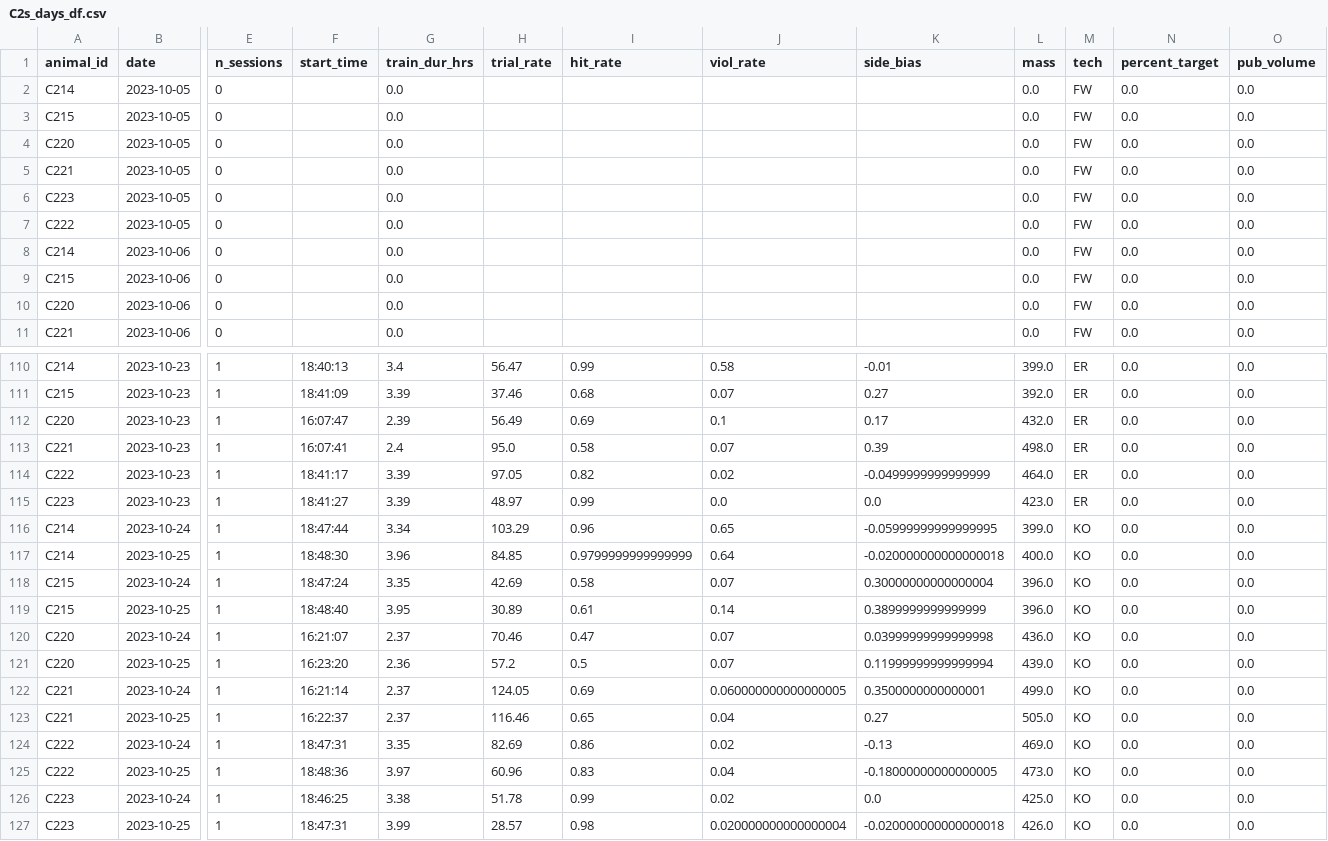
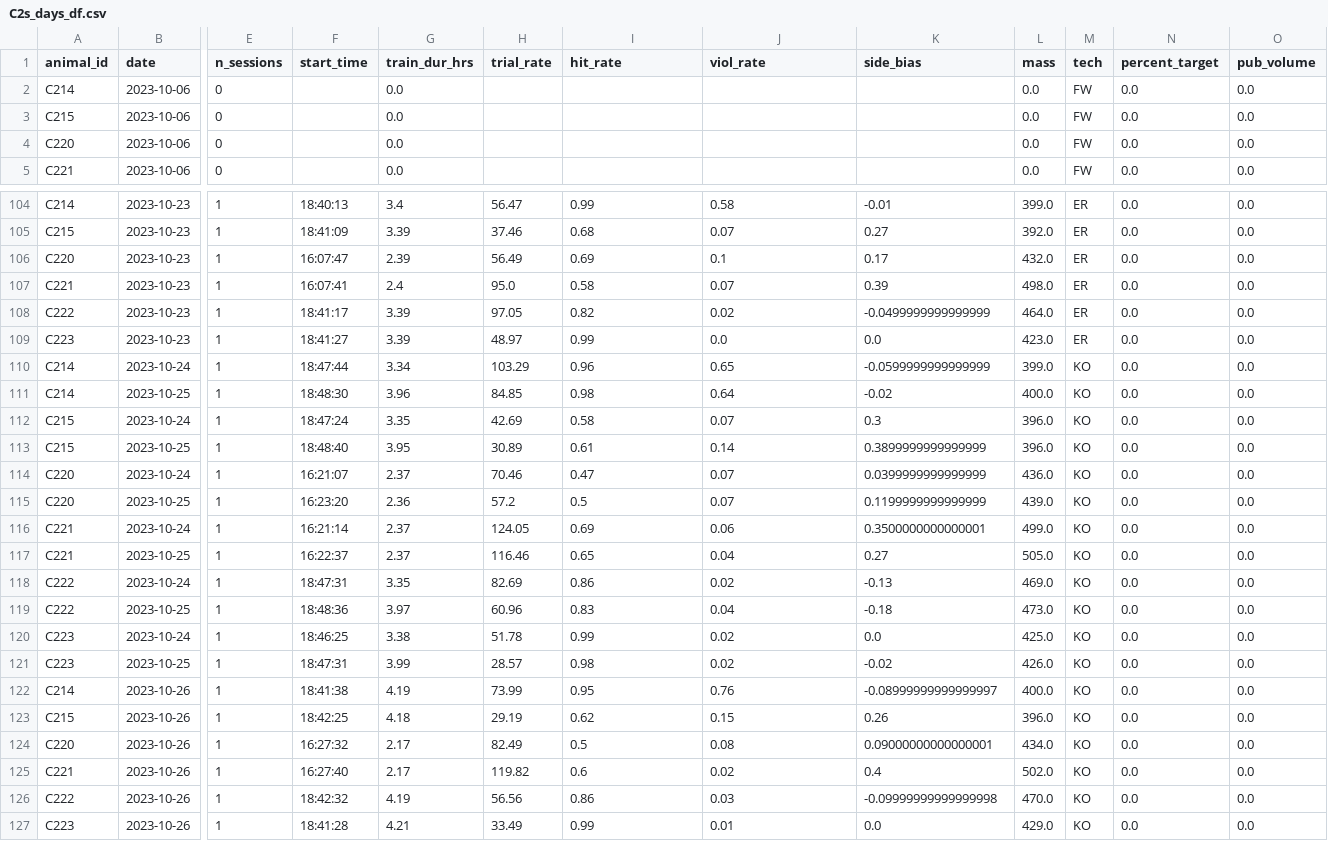
Before and after one commit to Brody-Lab/jbreda_animal_training, a CSV file: data/days_dfs/C2s_days_df.csv, drawn as a sheet; only a part is shown, gaps mark what is left out; removed rows and columns are numbered as before the commit, all else as after; rows hold the shown columns only; the diff names each change by its address in the sheet, - before the commit and + after, or states it on an @@ line.

```diff
--- a/data/days_dfs/C2s_days_df.csv
+++ b/data/days_dfs/C2s_days_df.csv
-row 2: C214 | 2023-10-05 | 0 |  | 0.0 |  |  |  |  | 0.0 | FW | 0.0 | 0.0
-row 3: C215 | 2023-10-05 | 0 |  | 0.0 |  |  |  |  | 0.0 | FW | 0.0 | 0.0
-row 4: C220 | 2023-10-05 | 0 |  | 0.0 |  |  |  |  | 0.0 | FW | 0.0 | 0.0
-row 5: C221 | 2023-10-05 | 0 |  | 0.0 |  |  |  |  | 0.0 | FW | 0.0 | 0.0
-row 6: C223 | 2023-10-05 | 0 |  | 0.0 |  |  |  |  | 0.0 | FW | 0.0 | 0.0
-row 7: C222 | 2023-10-05 | 0 |  | 0.0 |  |  |  |  | 0.0 | FW | 0.0 | 0.0
-K110 (side_bias): -0.05999999999999995
+K110 (side_bias): -0.0599999999999999
-I111 (hit_rate): 0.9799999999999999
+I111 (hit_rate): 0.98
-K111 (side_bias): -0.020000000000000018
+K111 (side_bias): -0.02
-K112 (side_bias): 0.30000000000000004
+K112 (side_bias): 0.3
-K114 (side_bias): 0.03999999999999998
+K114 (side_bias): 0.0399999999999999
-K115 (side_bias): 0.11999999999999994
+K115 (side_bias): 0.1199999999999999
-J116 (viol_rate): 0.060000000000000005
+J116 (viol_rate): 0.06
-K119 (side_bias): -0.18000000000000005
+K119 (side_bias): -0.18
-J121 (viol_rate): 0.020000000000000004
+J121 (viol_rate): 0.02
-K121 (side_bias): -0.020000000000000018
+K121 (side_bias): -0.02
+row 122: C214 | 2023-10-26 | 1 | 18:41:38 | 4.19 | 73.99 | 0.95 | 0.76 | -0.08999999999999997 | 400.0 | KO | 0.0 | 0.0
+row 123: C215 | 2023-10-26 | 1 | 18:42:25 | 4.18 | 29.19 | 0.62 | 0.15 | 0.26 | 396.0 | KO | 0.0 | 0.0
+row 124: C220 | 2023-10-26 | 1 | 16:27:32 | 2.17 | 82.49 | 0.5 | 0.08 | 0.09000000000000001 | 434.0 | KO | 0.0 | 0.0
+row 125: C221 | 2023-10-26 | 1 | 16:27:40 | 2.17 | 119.82 | 0.6 | 0.02 | 0.4 | 502.0 | KO | 0.0 | 0.0
+row 126: C222 | 2023-10-26 | 1 | 18:42:32 | 4.19 | 56.56 | 0.86 | 0.03 | -0.09999999999999998 | 470.0 | KO | 0.0 | 0.0
+row 127: C223 | 2023-10-26 | 1 | 18:41:28 | 4.21 | 33.49 | 0.99 | 0.01 | 0.0 | 429.0 | KO | 0.0 | 0.0
```
Also changed, not shown: data/days_dfs/R012-_days_df.csv, data/days_dfs/R01s_days_df.csv, 32 other files.
